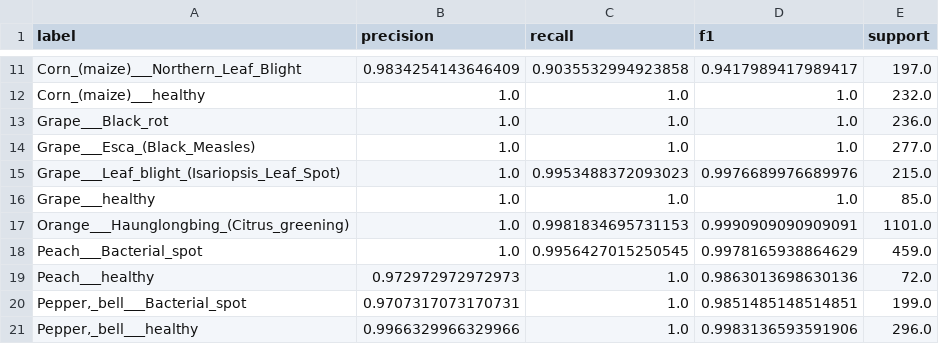
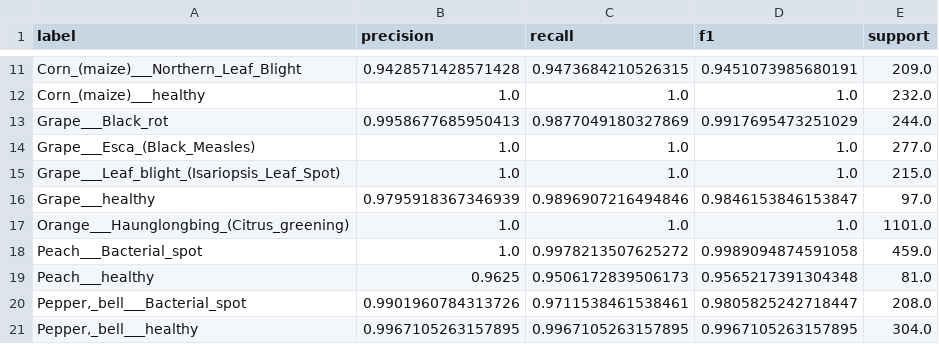
Before and after one commit to Kuldeeep18/AgriSmart_AI, a CSV file: artifacts/public_plantvillage_baseline/evaluation/per_class_metrics.csv, drawn as a sheet; only a part is shown, gaps mark what is left out; the diff covers the shown part only; the diff names each change by its address in the sheet, - before the commit and + after, or states it on an @@ line.

```diff
--- a/artifacts/public_plantvillage_baseline/evaluation/per_class_metrics.csv
+++ b/artifacts/public_plantvillage_baseline/evaluation/per_class_metrics.csv
-B11 (precision): 0.9834254143646409
+B11 (precision): 0.9428571428571428
-C11 (recall): 0.9035532994923858
+C11 (recall): 0.9473684210526315
-D11 (f1): 0.9417989417989417
+D11 (f1): 0.9451073985680191
-E11 (support): 197.0
+E11 (support): 209.0
-B13 (precision): 1.0
+B13 (precision): 0.9958677685950413
-C13 (recall): 1.0
+C13 (recall): 0.9877049180327869
-D13 (f1): 1.0
+D13 (f1): 0.9917695473251029
-E13 (support): 236.0
+E13 (support): 244.0
-C15 (recall): 0.9953488372093023
+C15 (recall): 1.0
-D15 (f1): 0.9976689976689976
+D15 (f1): 1.0
-B16 (precision): 1.0
+B16 (precision): 0.9795918367346939
-C16 (recall): 1.0
+C16 (recall): 0.9896907216494846
-D16 (f1): 1.0
+D16 (f1): 0.9846153846153847
-E16 (support): 85.0
+E16 (support): 97.0
-C17 (recall): 0.9981834695731153
+C17 (recall): 1.0
-D17 (f1): 0.9990909090909091
+D17 (f1): 1.0
-C18 (recall): 0.9956427015250545
+C18 (recall): 0.9978213507625272
-D18 (f1): 0.9978165938864629
+D18 (f1): 0.9989094874591058
-B19 (precision): 0.972972972972973
+B19 (precision): 0.9625
-C19 (recall): 1.0
+C19 (recall): 0.9506172839506173
-D19 (f1): 0.9863013698630136
+D19 (f1): 0.9565217391304348
-E19 (support): 72.0
+E19 (support): 81.0
-B20 (precision): 0.9707317073170731
+B20 (precision): 0.9901960784313726
-C20 (recall): 1.0
+C20 (recall): 0.9711538461538461
-D20 (f1): 0.9851485148514851
+D20 (f1): 0.9805825242718447
-E20 (support): 199.0
+E20 (support): 208.0
-B21 (precision): 0.9966329966329966
+B21 (precision): 0.9967105263157895
-C21 (recall): 1.0
+C21 (recall): 0.9967105263157895
-D21 (f1): 0.9983136593591906
+D21 (f1): 0.9967105263157895
-E21 (support): 296.0
+E21 (support): 304.0
```
Also changed, not shown: 93 edited cells elsewhere in this file, artifacts/public_plantvillage_baseline/evaluation/confusion_matrix.csv, 8 other files.
